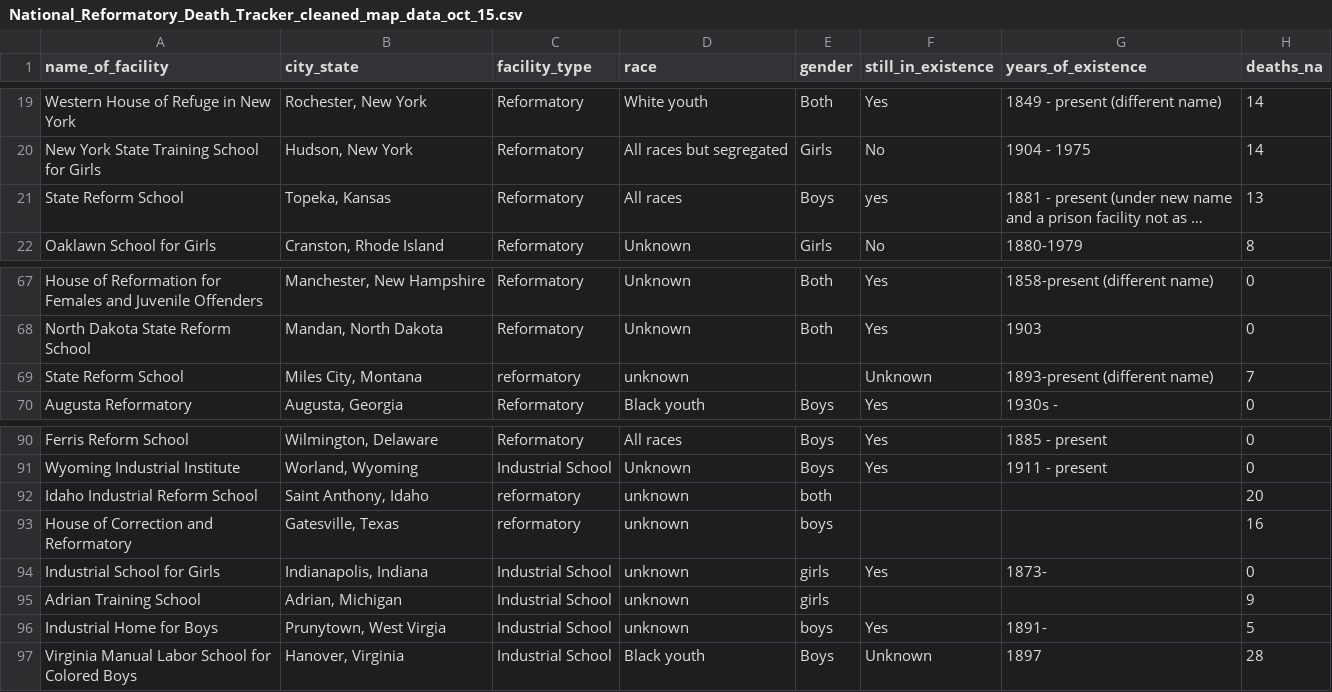
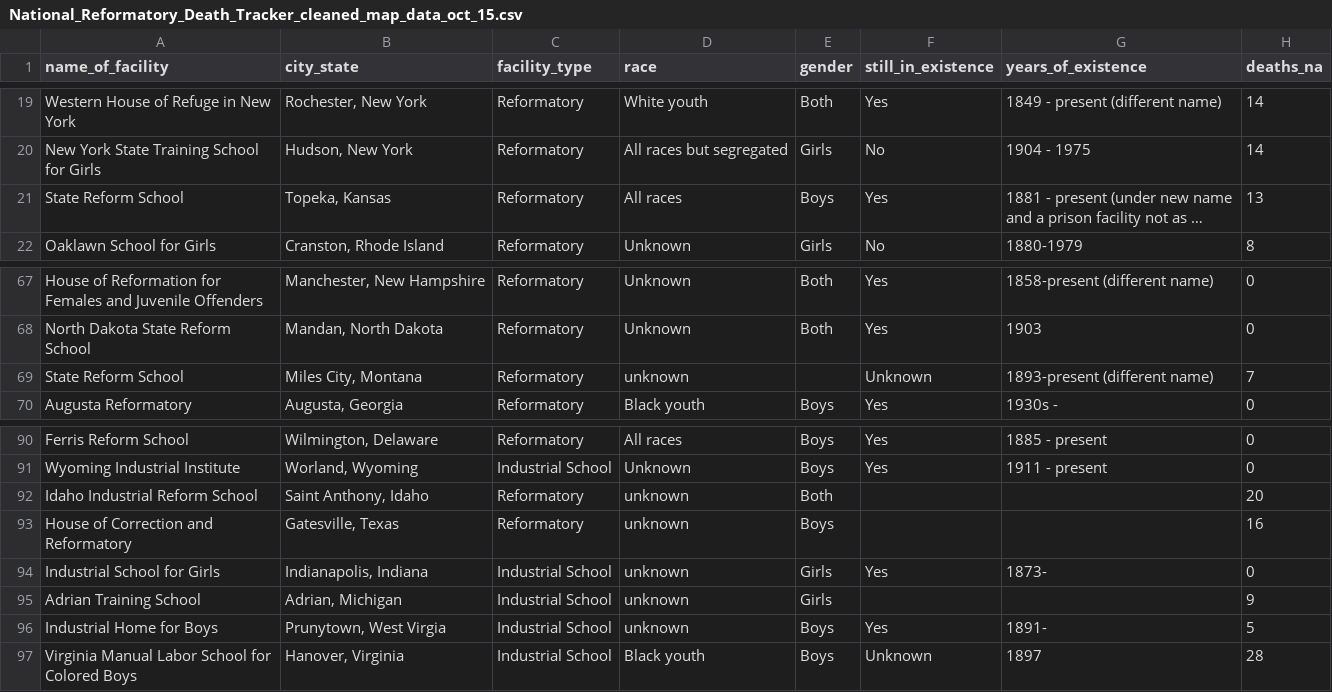
Before and after one commit to wellsdata/Jour389_689_Cheltenham, a CSV file: tiasia-national-reformatory-deaths/National_Reformatory_Death_Tracker_cleaned_map_data_oct_15.csv, drawn as a sheet; only a part is shown, gaps mark what is left out; long unchanged cells end in …; the diff names each change by its address in the sheet, - before the commit and + after, or states it on an @@ line.

Commit message:
updated data

```diff
--- a/tiasia-national-reformatory-deaths/National_Reformatory_Death_Tracker_cleaned_map_data_oct_15.csv
+++ b/tiasia-national-reformatory-deaths/National_Reformatory_Death_Tracker_cleaned_map_data_oct_15.csv
-F21 (still_in_existence): yes
+F21 (still_in_existence): Yes
-C69 (facility_type): reformatory
+C69 (facility_type): Reformatory
-C92:C93 (facility_type): reformatory
+C92:C93 (facility_type): Reformatory
-E92 (gender): both
+E92 (gender): Both
-E93 (gender): boys
+E93 (gender): Boys
-E94:E95 (gender): girls
+E94:E95 (gender): Girls
-E96 (gender): boys
+E96 (gender): Boys
```
Also changed, not shown: 2 other files.
